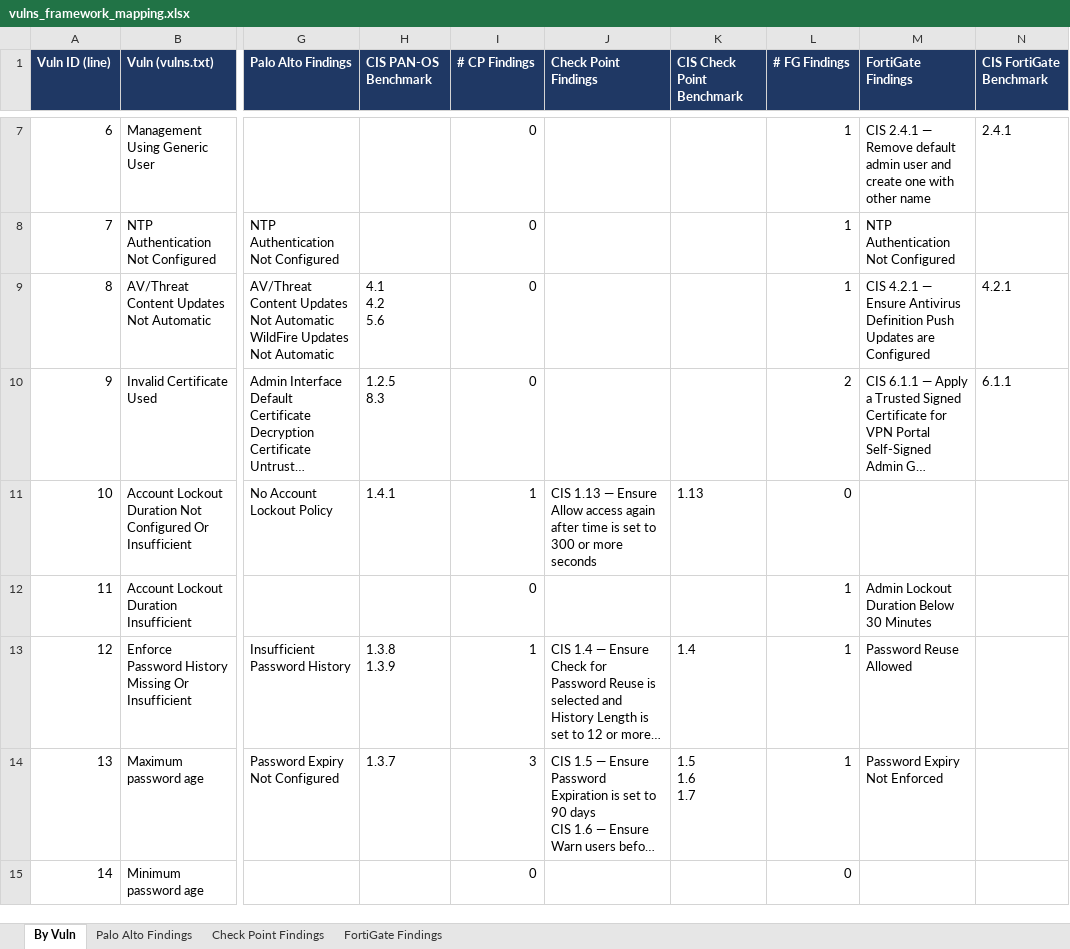
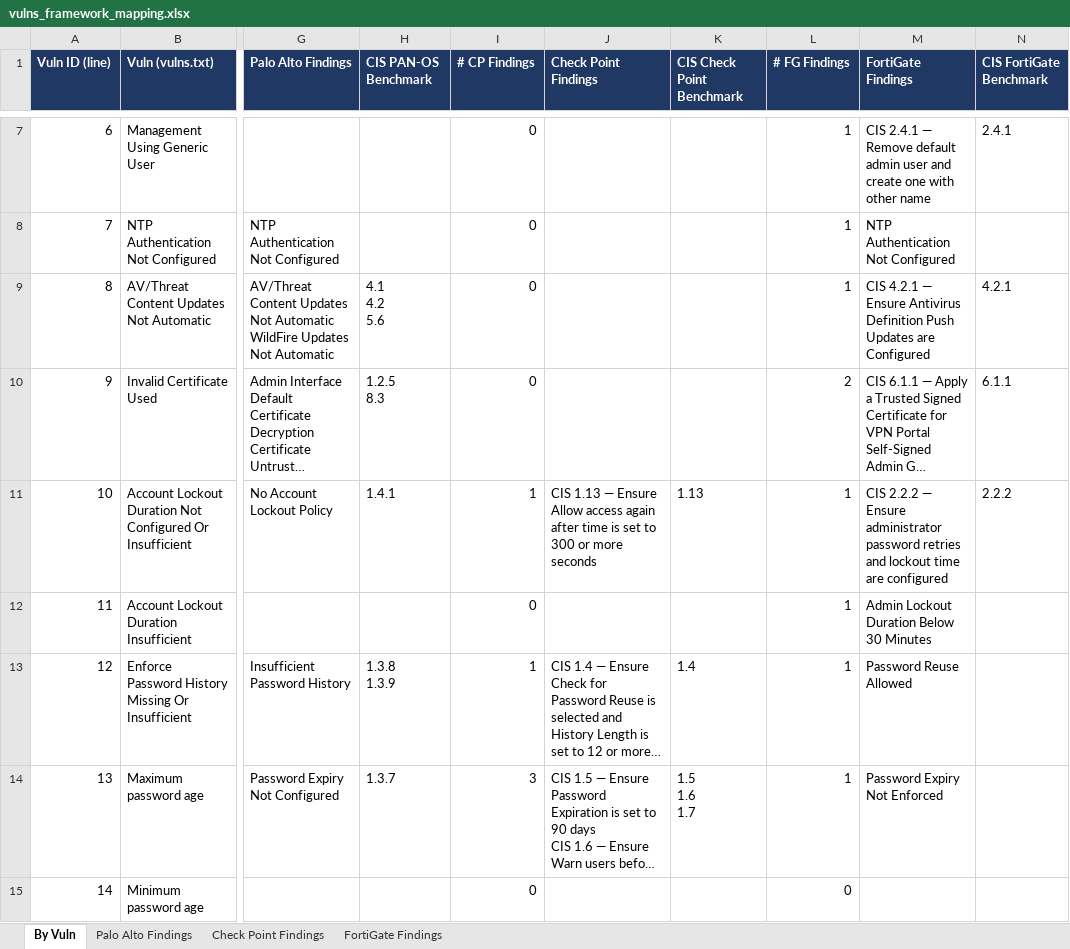
Before and after one commit to acknowledgeHim/paloalto_parser, an Excel workbook: vulns_framework_mapping.xlsx, sheet By Vuln, drawn as a sheet; only a part is shown, gaps mark what is left out; long unchanged cells end in …; values as stored, in another font and other column widths than the file's, no borders; the diff covers the shown part only; the diff names each change by its address in the sheet, - before the commit and + after, or states it on an @@ line.

```diff
--- a/vulns_framework_mapping.xlsx (sheet By Vuln)
+++ b/vulns_framework_mapping.xlsx (sheet By Vuln)
-L11 (# FG Findings): 0
+L11 (# FG Findings): 1
-M11 (FortiGate Findings): (empty)
+M11 (FortiGate Findings): CIS 2.2.2 — Ensure administrator password retries and lockout time are configured
-N11 (CIS FortiGate Benchmark): (empty)
+N11 (CIS FortiGate Benchmark): 2.2.2
```
Also changed, not shown: 22 edited cells elsewhere in this sheet, sheet FortiGate Findings, sample-fortigate_analysis.xlsx, 1 other file.
